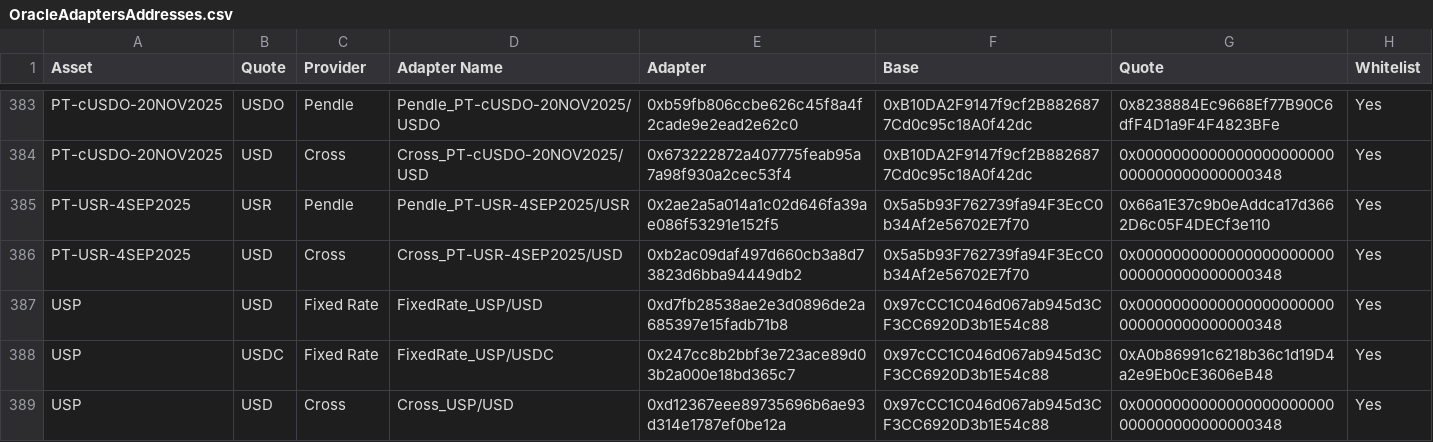
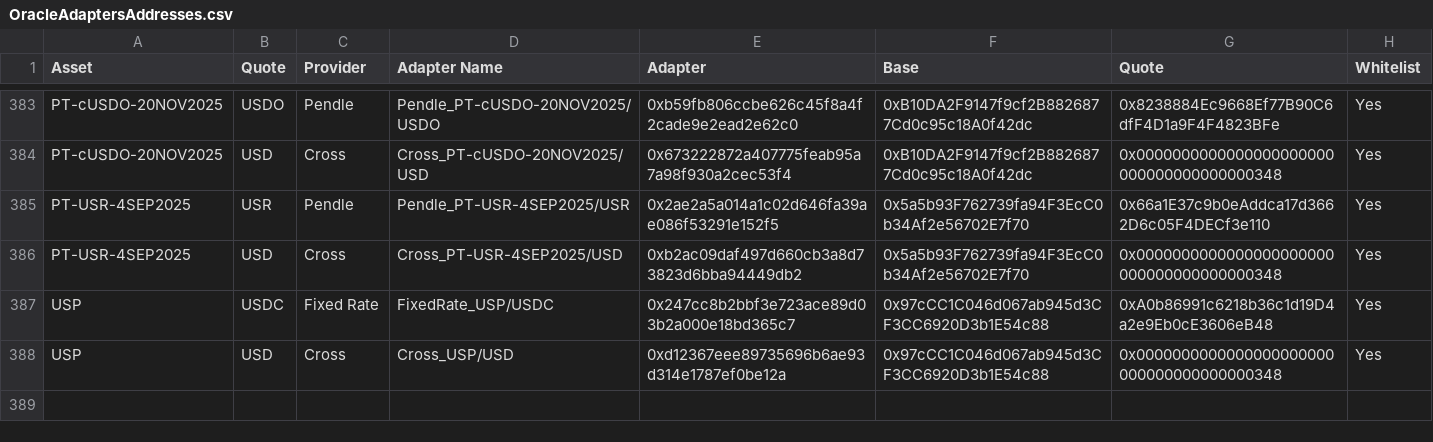
Before and after one commit to euler-xyz/euler-interfaces, a CSV file: addresses/1/OracleAdaptersAddresses.csv, drawn as a sheet; only a part is shown, gaps mark what is left out.

Commit message:
fix: remove USP/USD

```diff
--- a/addresses/1/OracleAdaptersAddresses.csv
+++ b/addresses/1/OracleAdaptersAddresses.csv
@@ -386,3 +386,2 @@ PT-USR-4SEP2025,USR,Pendle,Pendle_PT-USR-4SEP2025/USR,0x2ae2a5a014a1c02d646fa39a
 PT-USR-4SEP2025,USD,Cross,Cross_PT-USR-4SEP2025/USD,0xb2ac09daf497d660cb3a8d73823d6bba94449db2,0x5a5b93F762739fa94F3EcC0b34Af2e56702E7f70,0x0000000000000000000000000000000000000348,Yes
-USP,USD,Fixed Rate,FixedRate_USP/USD,0xd7fb28538ae2e3d0896de2a685397e15fadb71b8,0x97cCC1C046d067ab945d3CF3CC6920D3b1E54c88,0x0000000000000000000000000000000000000348,Yes
 USP,USDC,Fixed Rate,FixedRate_USP/USDC,0x247cc8b2bbf3e723ace89d03b2a000e18bd365c7,0x97cCC1C046d067ab945d3CF3CC6920D3b1E54c88,0xA0b86991c6218b36c1d19D4a2e9Eb0cE3606eB48,Yes
```
